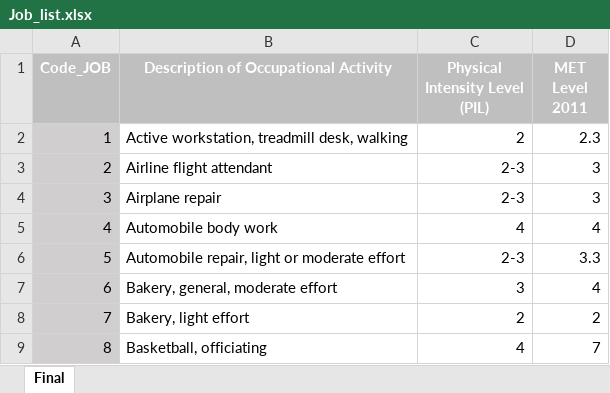
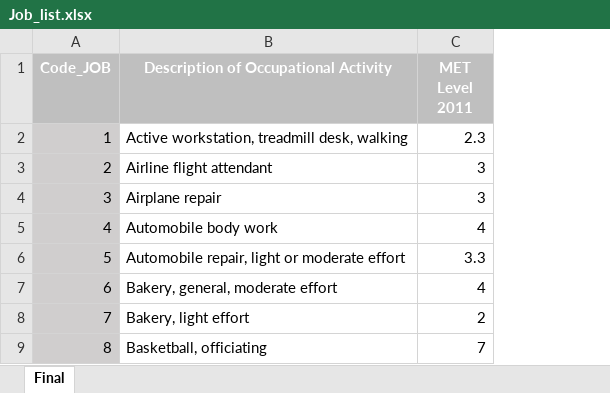
Before and after one commit to coralsanchezmartin/LTPAQ_MATLAB_code, an Excel workbook: Lists/Job_list.xlsx, sheet Final, drawn as a sheet; only a part is shown; values as stored, in another font and other column widths than the file's, no borders; the diff names each change by its address in the sheet, - before the commit and + after, or states it on an @@ line.

Commit message:
Updated list test

```diff
--- a/Lists/Job_list.xlsx (sheet Final)
+++ b/Lists/Job_list.xlsx (sheet Final)
-column C (Physical Intensity Level (PIL)), rows 2-9: 2 | 2-3 | 2-3 | 4 | 2-3 | 3 | 2 | 4
```
